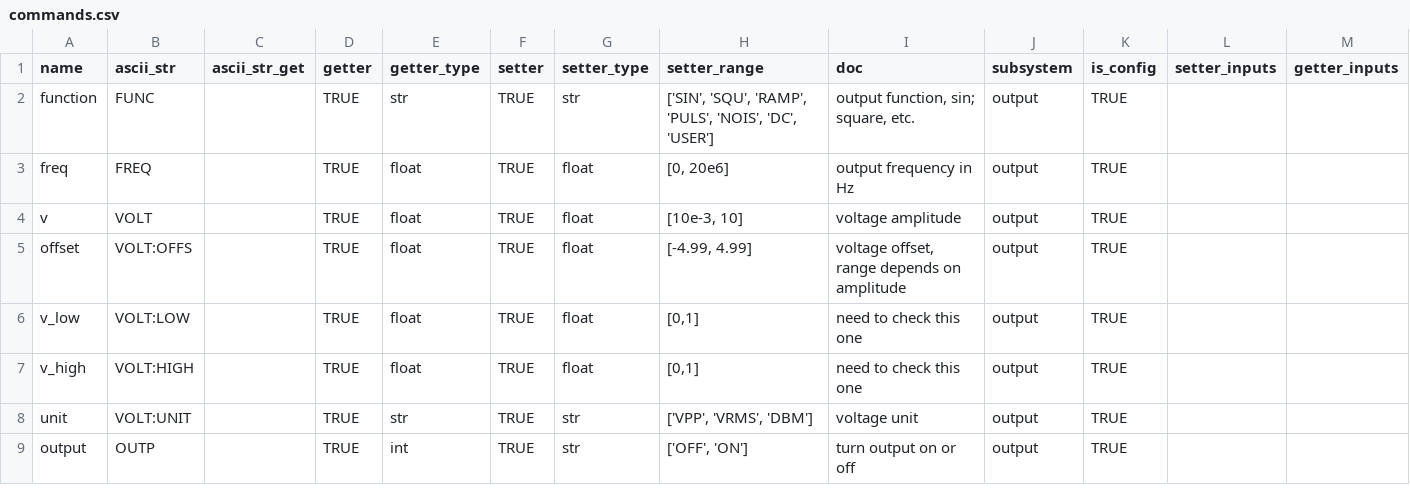
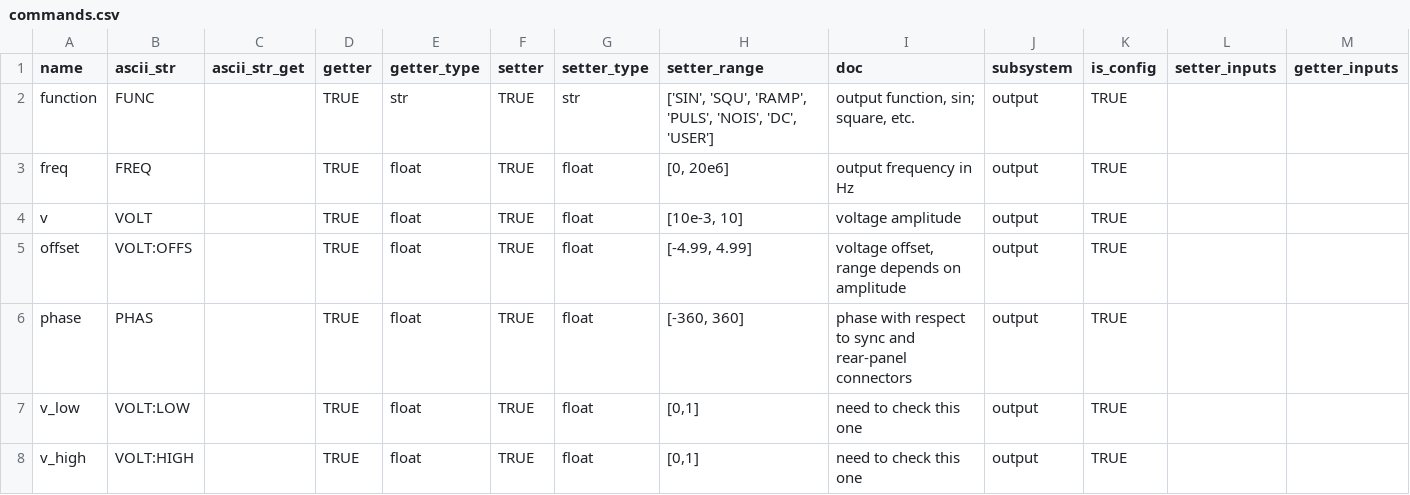
Before and after one commit to lucask07/instrbuilder, a CSV file: instruments/keysight/function_gen/33500B/commands.csv, drawn as a sheet; only a part is shown; the shorter side is filled out with more unchanged rows; the diff names each change by its address in the sheet, - before the commit and + after, or states it on an @@ line.

Commit message:
added Keysight oscilloscope; development ADA2200 phase resolution test

```diff
--- a/instruments/keysight/function_gen/33500B/commands.csv
+++ b/instruments/keysight/function_gen/33500B/commands.csv
+row 6: phase | PHAS |  | TRUE | float | TRUE | float | [-360, 360] | phase with respect to sync and rear-panel connectors | output | TRUE
```
Also changed, not shown: instruments/keysight/multimeter/34465A/commands.csv, 10 other files.
